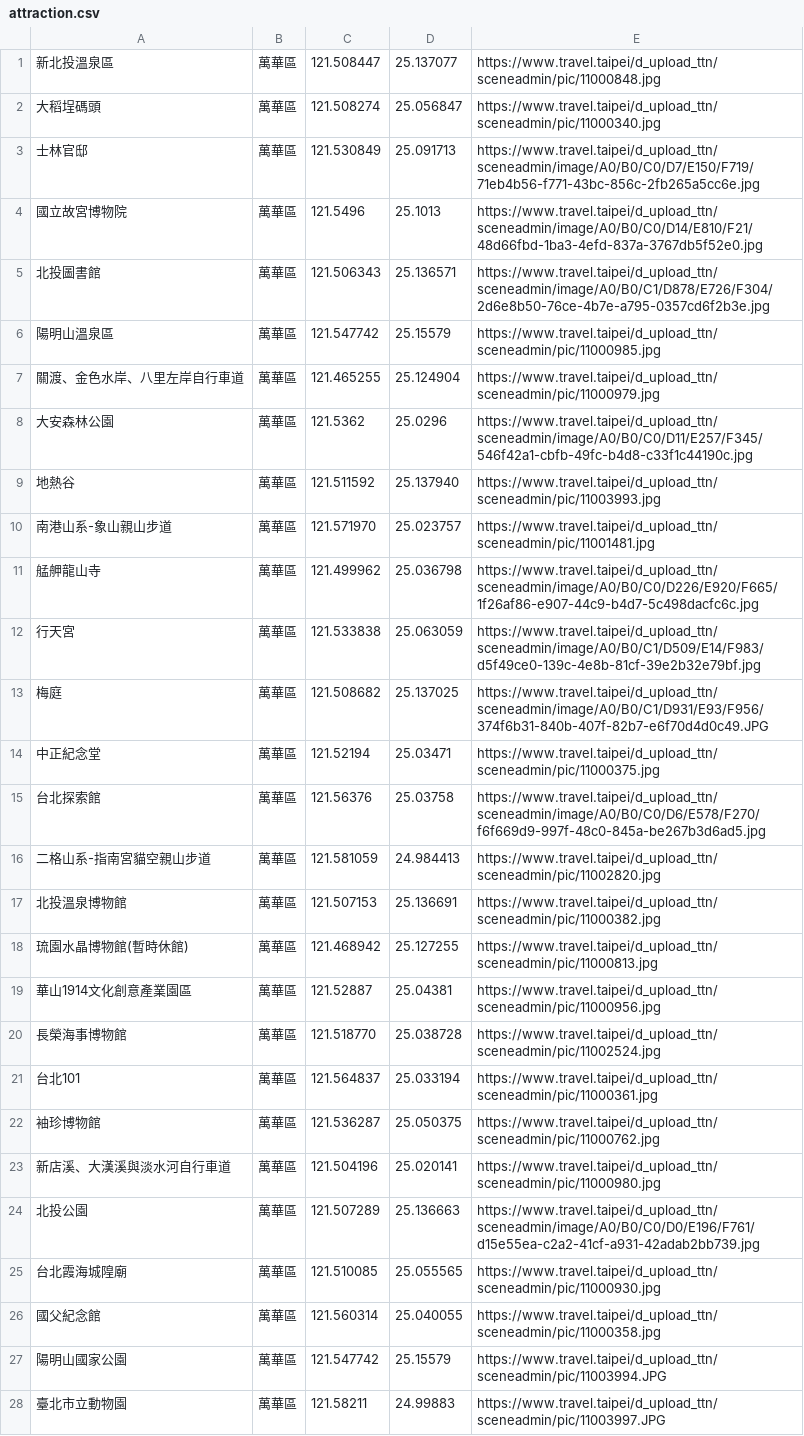
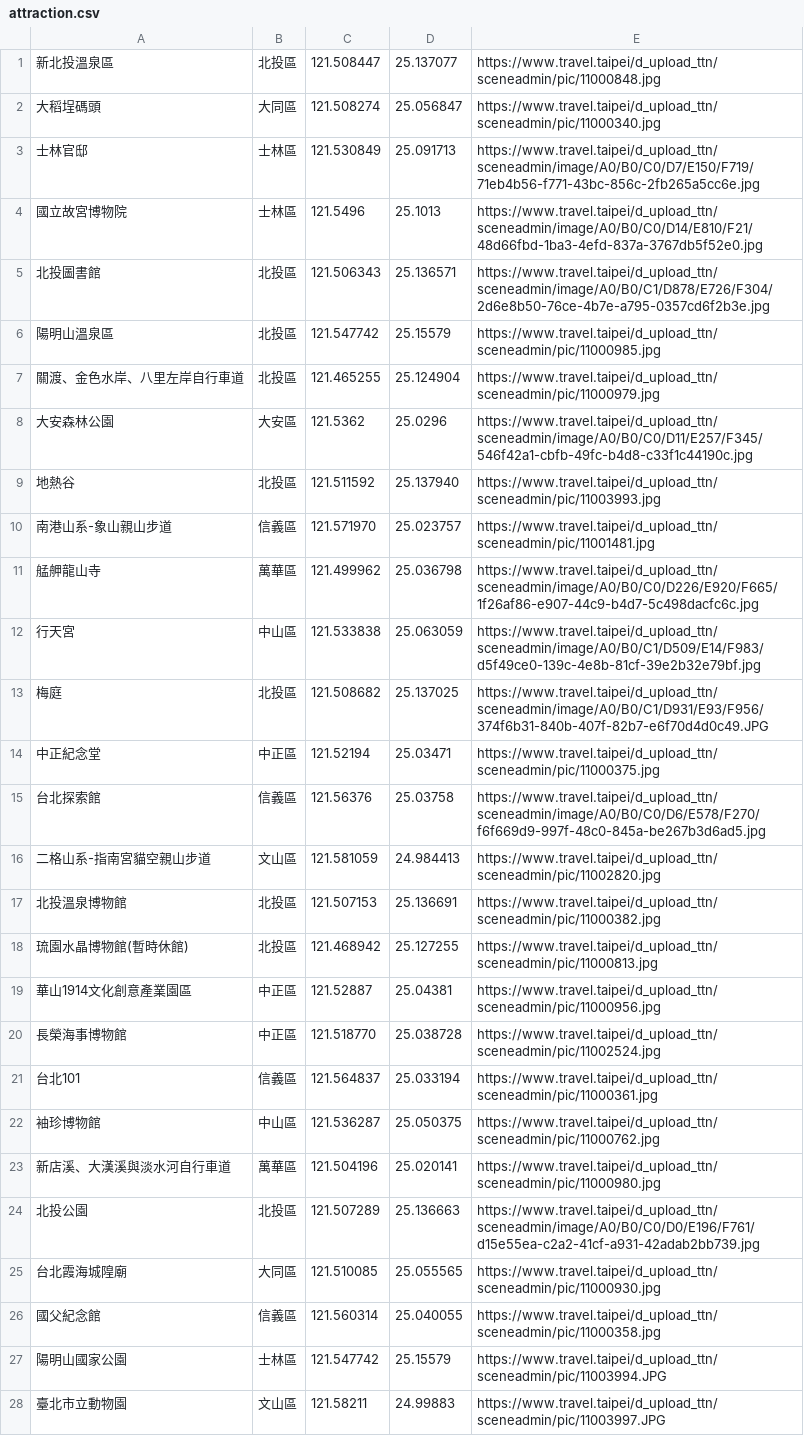
Before and after one commit to chuchiang/wehelp, a CSV file: week3/task1/attraction.csv, drawn as a sheet; only a part is shown; the diff covers the shown part only; the diff names each change by its address in the sheet, - before the commit and + after, or states it on an @@ line.

```diff
--- a/week3/task1/attraction.csv
+++ b/week3/task1/attraction.csv
-B1: 萬華區
+B1: 北投區
-B2: 萬華區
+B2: 大同區
-B3:B4: 萬華區
+B3:B4: 士林區
-B5:B7: 萬華區
+B5:B7: 北投區
-B8: 萬華區
+B8: 大安區
-B9: 萬華區
+B9: 北投區
-B10: 萬華區
+B10: 信義區
-B12: 萬華區
+B12: 中山區
-B13: 萬華區
+B13: 北投區
-B14: 萬華區
+B14: 中正區
-B15: 萬華區
+B15: 信義區
-B16: 萬華區
+B16: 文山區
-B17:B18: 萬華區
+B17:B18: 北投區
-B19:B20: 萬華區
+B19:B20: 中正區
-B21: 萬華區
+B21: 信義區
-B22: 萬華區
+B22: 中山區
-B24: 萬華區
+B24: 北投區
-B25: 萬華區
+B25: 大同區
-B26: 萬華區
+B26: 信義區
-B27: 萬華區
+B27: 士林區
-B28: 萬華區
+B28: 文山區
```
Also changed, not shown: 27 edited cells elsewhere in this file, week3/task1/mrt.csv, 1 other file.
